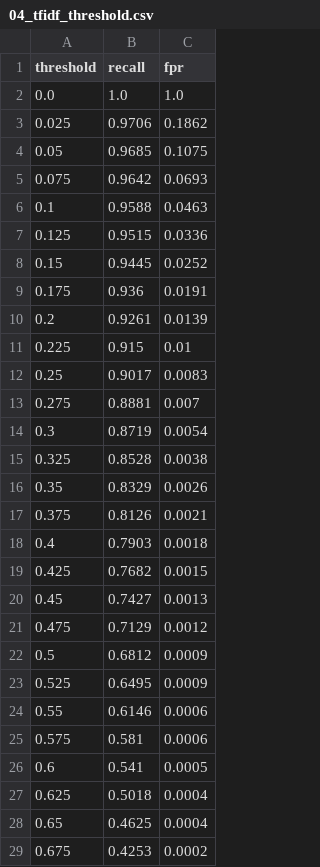
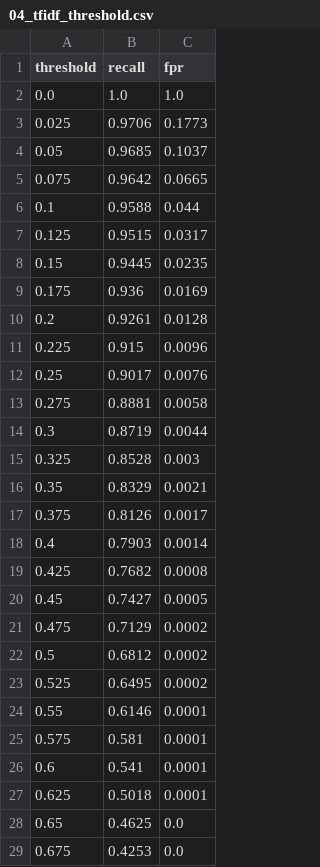
Before and after one commit to fbarulli/broadway, a CSV file: project/experiments/results/euromonitor/04_tfidf_threshold.csv, drawn as a sheet; only a part is shown; the diff covers the shown part only.

Commit message:
REFACTOR(euromonitor): unify pair-building, vectorizer, and negative sampling
Resolves the STATE-022 deferred findings:
- 01b reuses _matching.build_vectorizer() ((1,2) ngrams) instead of a
  divergent unigram-only vectorizer.
- the triplicated ground-truth pair builder is consolidated into
  _blocking.build_pairs() (title-deduped positives + vectorized bulk
  negatives); 04, 04b, and 07 now call it.
- 06c samples hard negatives in one bulk score_pairs pass instead of a
  per-pair Python loop.

Reviewer: 2d9ab1a1
Tier: FULL
Ledger: STATE.md

```diff
--- a/project/experiments/results/euromonitor/04_tfidf_threshold.csv
+++ b/project/experiments/results/euromonitor/04_tfidf_threshold.csv
@@ -2,28 +2,28 @@ threshold,recall,fpr
 0.0,1.0,1.0
-0.025,0.9706,0.1862
-0.05,0.9685,0.1075
-0.075,0.9642,0.0693
-0.1,0.9588,0.0463
-0.125,0.9515,0.0336
-0.15,0.9445,0.0252
-0.175,0.936,0.0191
-0.2,0.9261,0.0139
-0.225,0.915,0.01
-0.25,0.9017,0.0083
-0.275,0.8881,0.007
-0.3,0.8719,0.0054
-0.325,0.8528,0.0038
-0.35,0.8329,0.0026
-0.375,0.8126,0.0021
-0.4,0.7903,0.0018
-0.425,0.7682,0.0015
-0.45,0.7427,0.0013
-0.475,0.7129,0.0012
-0.5,0.6812,0.0009
-0.525,0.6495,0.0009
-0.55,0.6146,0.0006
-0.575,0.581,0.0006
-0.6,0.541,0.0005
-0.625,0.5018,0.0004
-0.65,0.4625,0.0004
-0.675,0.4253,0.0002
+0.025,0.9706,0.1773
+0.05,0.9685,0.1037
+0.075,0.9642,0.0665
+0.1,0.9588,0.044
+0.125,0.9515,0.0317
+0.15,0.9445,0.0235
+0.175,0.936,0.0169
+0.2,0.9261,0.0128
+0.225,0.915,0.0096
+0.25,0.9017,0.0076
+0.275,0.8881,0.0058
+0.3,0.8719,0.0044
+0.325,0.8528,0.003
+0.35,0.8329,0.0021
+0.375,0.8126,0.0017
+0.4,0.7903,0.0014
+0.425,0.7682,0.0008
+0.45,0.7427,0.0005
+0.475,0.7129,0.0002
+0.5,0.6812,0.0002
+0.525,0.6495,0.0002
+0.55,0.6146,0.0001
+0.575,0.581,0.0001
+0.6,0.541,0.0001
+0.625,0.5018,0.0001
+0.65,0.4625,0.0
+0.675,0.4253,0.0
```
Also changed, not shown: 2 edited cells elsewhere in this file, project/experiments/results/euromonitor/04b_category_audit.csv, 11 other files.
